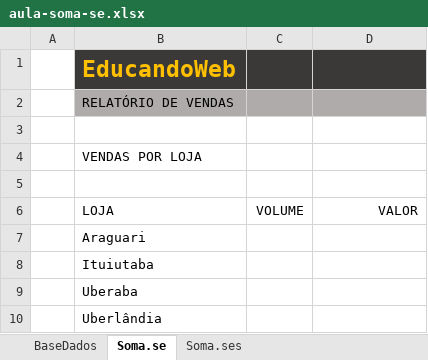
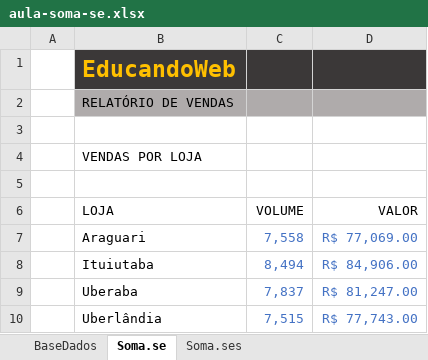
Before and after one commit to jailine-web/Curso-de-Excel-do-basico-ao-avancado, an Excel workbook: módulo 08/aula-soma-se.xlsx, sheet Soma.se, drawn as a sheet; values as stored, in another font and other column widths than the file's, no borders; charts and pictures not drawn; the diff names each change by its address in the sheet, - before the commit and + after, or states it on an @@ line.

Commit message:
Módulo 08 - Fŕomulas intermediárias soma.se(s)/Média.se(s)

```diff
--- a/módulo 08/aula-soma-se.xlsx (sheet Soma.se)
+++ b/módulo 08/aula-soma-se.xlsx (sheet Soma.se)
-C7 (VOLUME): (empty)
+C7 (VOLUME): 7,558
-D7 (VALOR): (empty)
+D7 (VALOR): R$ 77,069.00
-C8 (VOLUME): (empty)
+C8 (VOLUME): 8,494
-D8 (VALOR): (empty)
+D8 (VALOR): R$ 84,906.00
-C9 (VOLUME): (empty)
+C9 (VOLUME): 7,837
-D9 (VALOR): (empty)
+D9 (VALOR): R$ 81,247.00
-C10 (VOLUME): (empty)
+C10 (VOLUME): 7,515
-D10 (VALOR): (empty)
+D10 (VALOR): R$ 77,743.00
```
Also changed, not shown: sheet Soma.ses, sheet BaseDados, charts or pictures, módulo 08/aula-media-se.xlsx, 1 other file.
